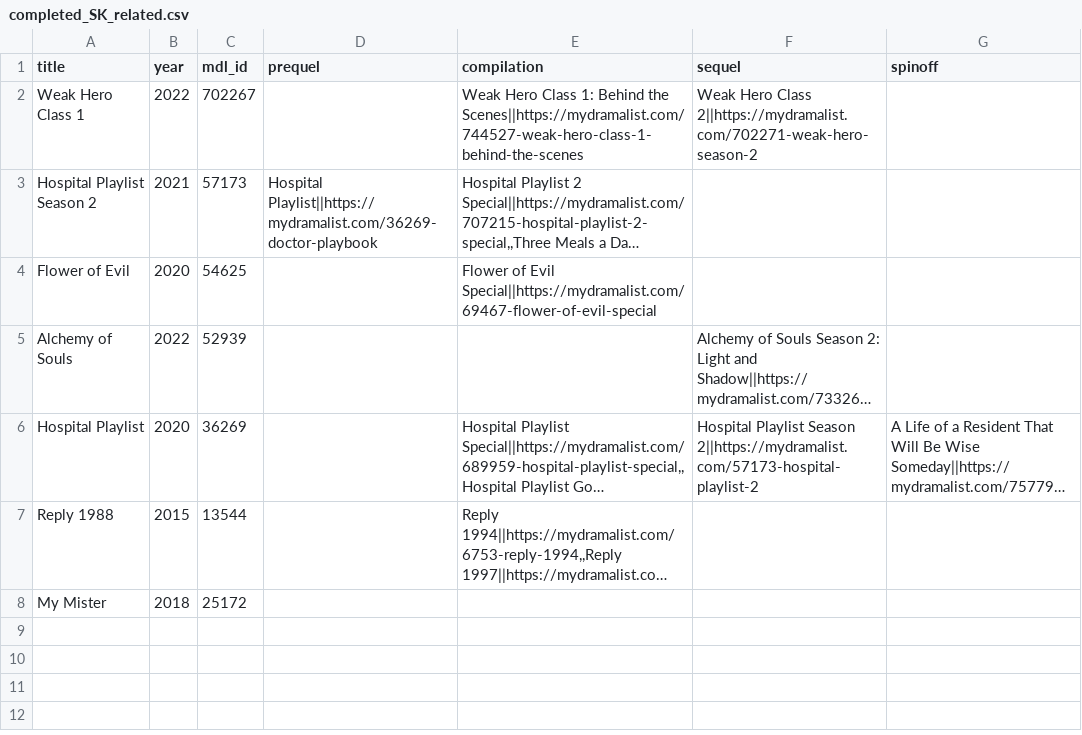
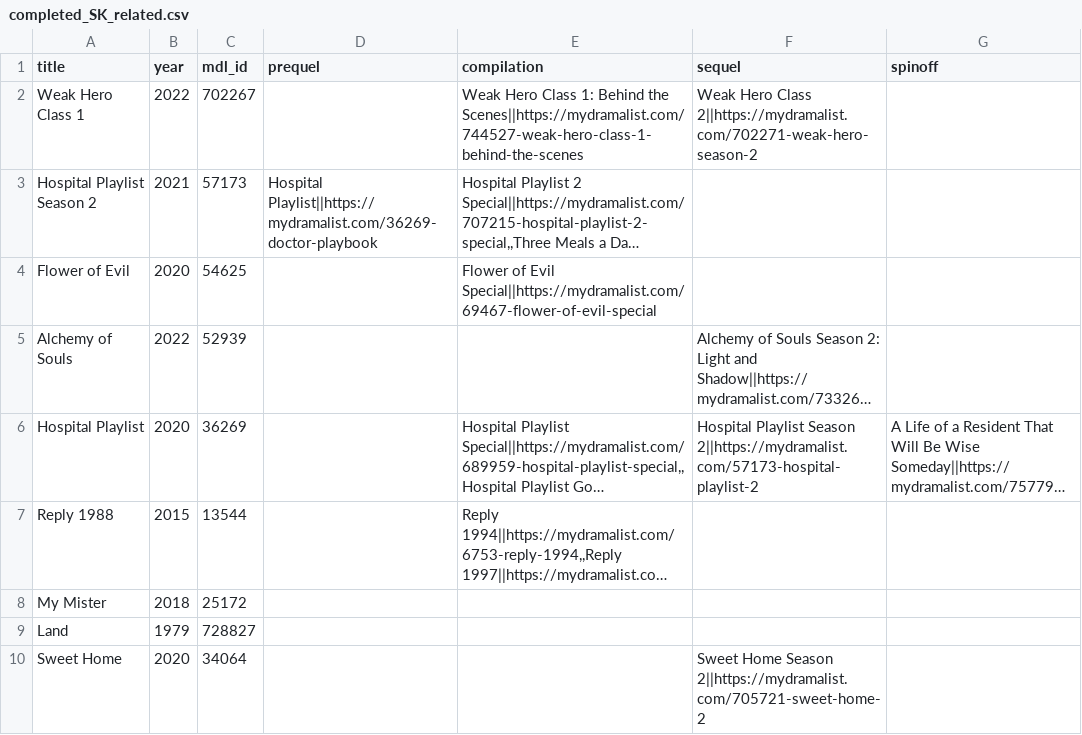
Before and after one commit to chillwafflez/K-Drama-Tracker, a CSV file: data/completed_SK_related.csv, drawn as a sheet; long unchanged cells end in …; the diff names each change by its address in the sheet, - before the commit and + after, or states it on an @@ line.

```diff
--- a/data/completed_SK_related.csv
+++ b/data/completed_SK_related.csv
+row 9: Land | 1979 | 728827
+row 10: Sweet Home | 2020 | 34064 |  |  | Sweet Home Season 2||https://mydramalist.com/705721-sweet-home-2
```
Also changed, not shown: data/completed_SK_extra_info.csv, 10 other files.
